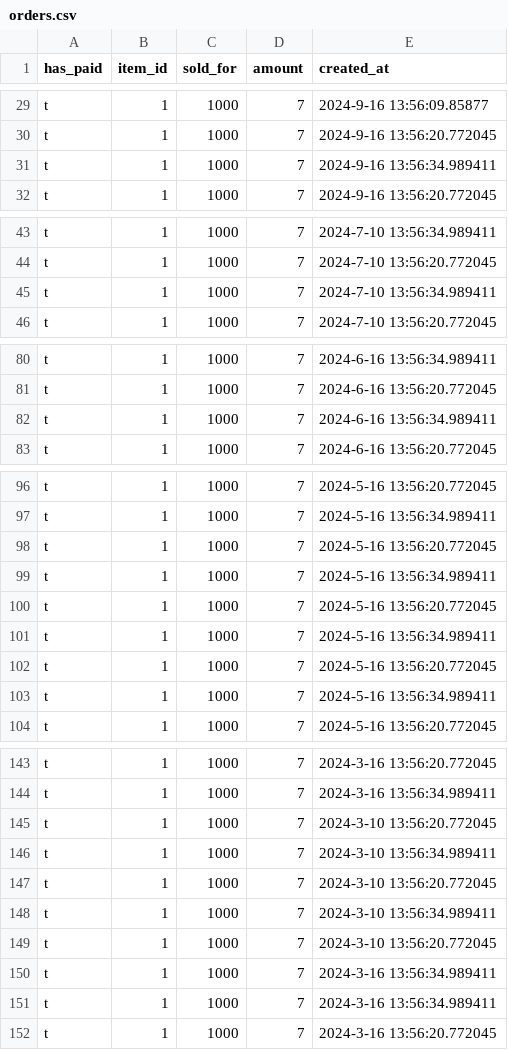
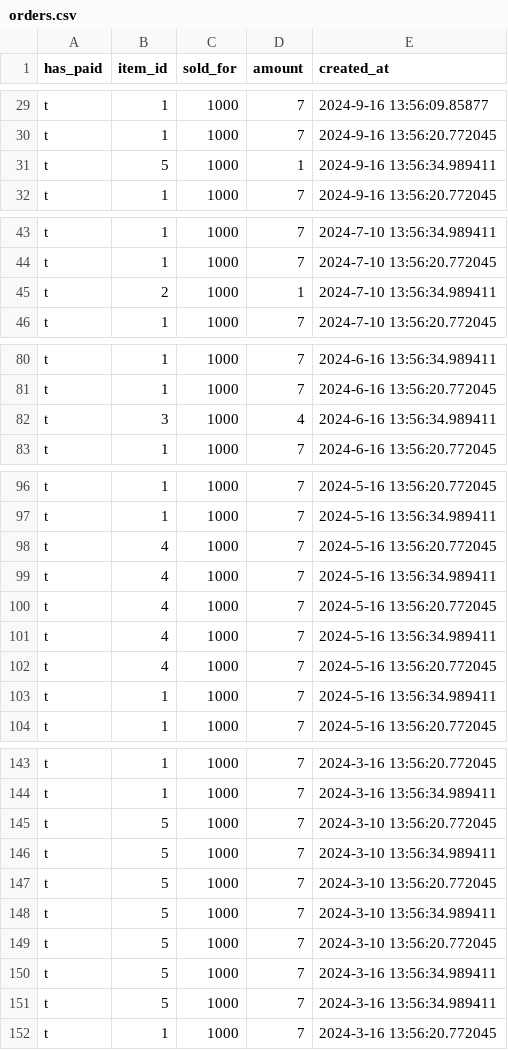
Before and after one commit to GachiLord/hotel2000, a CSV file: database/orders.csv, drawn as a sheet; only a part is shown, gaps mark what is left out; the diff covers the shown part only.

```diff
--- a/database/orders.csv
+++ b/database/orders.csv
@@ -30,3 +30,3 @@ t,1,1000,7,2024-9-16 13:56:09.85877
 t,1,1000,7,2024-9-16 13:56:20.772045
-t,1,1000,7,2024-9-16 13:56:34.989411
+t,5,1000,1,2024-9-16 13:56:34.989411
 t,1,1000,7,2024-9-16 13:56:20.772045
@@ -44,3 +44,3 @@ t,1,1000,7,2024-7-10 13:56:34.989411
 t,1,1000,7,2024-7-10 13:56:20.772045
-t,1,1000,7,2024-7-10 13:56:34.989411
+t,2,1000,1,2024-7-10 13:56:34.989411
 t,1,1000,7,2024-7-10 13:56:20.772045
@@ -81,3 +81,3 @@ t,1,1000,7,2024-6-16 13:56:34.989411
 t,1,1000,7,2024-6-16 13:56:20.772045
-t,1,1000,7,2024-6-16 13:56:34.989411
+t,3,1000,4,2024-6-16 13:56:34.989411
 t,1,1000,7,2024-6-16 13:56:20.772045
@@ -97,7 +97,7 @@ t,1,1000,7,2024-5-16 13:56:20.772045
 t,1,1000,7,2024-5-16 13:56:34.989411
-t,1,1000,7,2024-5-16 13:56:20.772045
-t,1,1000,7,2024-5-16 13:56:34.989411
-t,1,1000,7,2024-5-16 13:56:20.772045
-t,1,1000,7,2024-5-16 13:56:34.989411
-t,1,1000,7,2024-5-16 13:56:20.772045
+t,4,1000,7,2024-5-16 13:56:20.772045
+t,4,1000,7,2024-5-16 13:56:34.989411
+t,4,1000,7,2024-5-16 13:56:20.772045
+t,4,1000,7,2024-5-16 13:56:34.989411
+t,4,1000,7,2024-5-16 13:56:20.772045
 t,1,1000,7,2024-5-16 13:56:34.989411
@@ -144,9 +144,9 @@ t,1,1000,7,2024-3-16 13:56:20.772045
 t,1,1000,7,2024-3-16 13:56:34.989411
-t,1,1000,7,2024-3-10 13:56:20.772045
-t,1,1000,7,2024-3-10 13:56:34.989411
-t,1,1000,7,2024-3-10 13:56:20.772045
-t,1,1000,7,2024-3-10 13:56:34.989411
-t,1,1000,7,2024-3-10 13:56:20.772045
-t,1,1000,7,2024-3-16 13:56:34.989411
-t,1,1000,7,2024-3-16 13:56:34.989411
+t,5,1000,7,2024-3-10 13:56:20.772045
+t,5,1000,7,2024-3-10 13:56:34.989411
+t,5,1000,7,2024-3-10 13:56:20.772045
+t,5,1000,7,2024-3-10 13:56:34.989411
+t,5,1000,7,2024-3-10 13:56:20.772045
+t,5,1000,7,2024-3-16 13:56:34.989411
+t,5,1000,7,2024-3-16 13:56:34.989411
 t,1,1000,7,2024-3-16 13:56:20.772045
```
Also changed, not shown: 1 edited cell elsewhere in this file, 18 other files.
